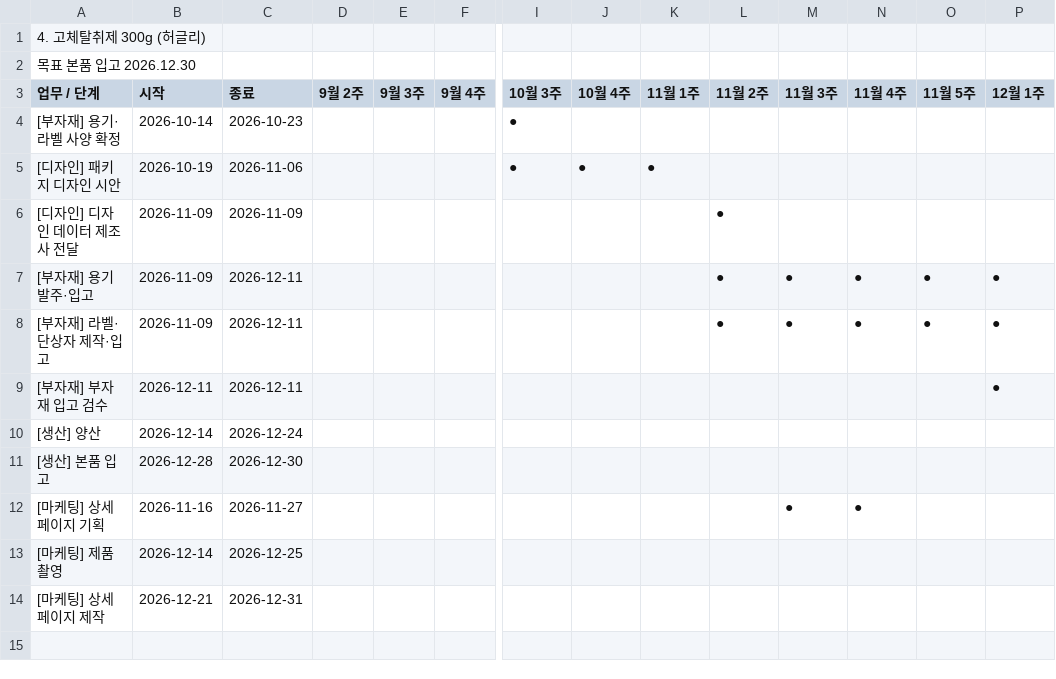
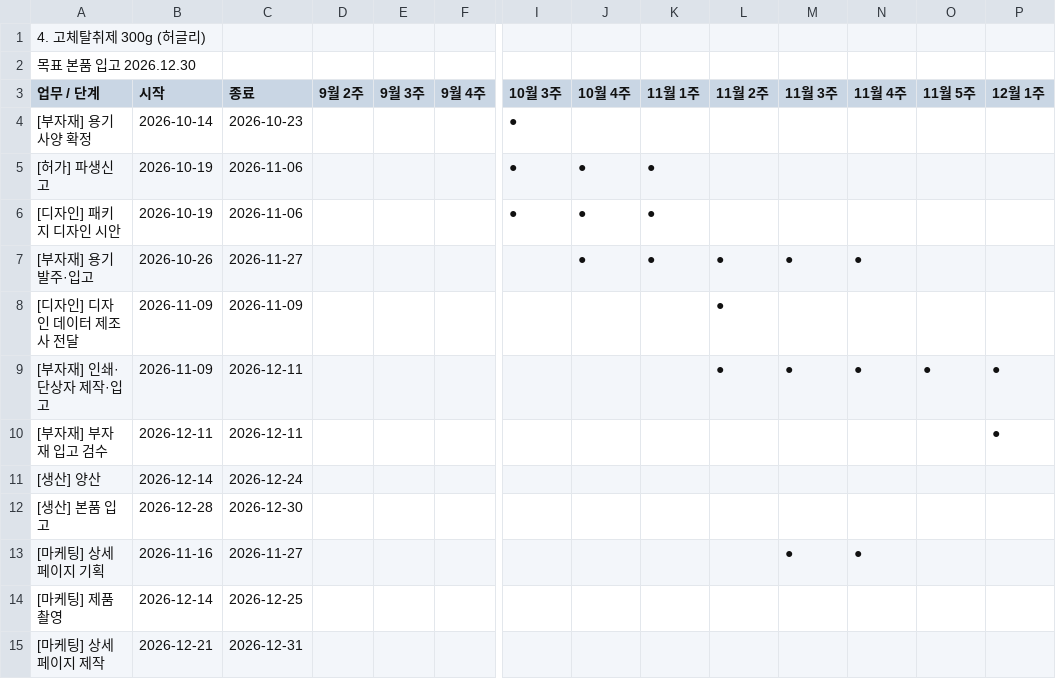
Before and after one commit to jslee2011070102-ship-it/new_PD_PS, a TSV file: 일정/고체탈취제_일정표_12월4주.tsv, drawn as a sheet; only a part is shown, gaps mark what is left out; removed rows and columns are numbered as before the commit, all else as after; rows hold the shown columns only; the diff names each change by its address in the sheet, - before the commit and + after, or states it on an @@ line.

```diff
--- a/일정/고체탈취제_일정표_12월4주.tsv
+++ b/일정/고체탈취제_일정표_12월4주.tsv
-A4 (업무 / 단계): [부자재] 용기·라벨 사양 확정
+A4 (업무 / 단계): [부자재] 용기 사양 확정
+row 5: [허가] 파생신고 | 2026-10-19 | 2026-11-06 |  |  |  | ● | ● | ●
+row 7: [부자재] 용기 발주·입고 | 2026-10-26 | 2026-11-27 |  |  |  |  | ● | ● | ● | ● | ●
-row 7: [부자재] 용기 발주·입고 | 2026-11-09 | 2026-12-11 |  |  |  |  |  |  | ● | ● | ● | ● | ●
-A9 (업무 / 단계): [부자재] 라벨·단상자 제작·입고
+A9 (업무 / 단계): [부자재] 인쇄·단상자 제작·입고
```
